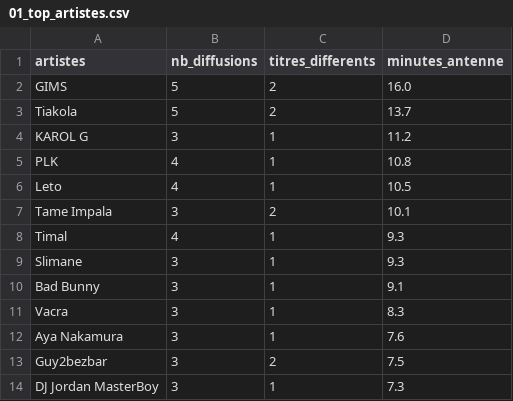
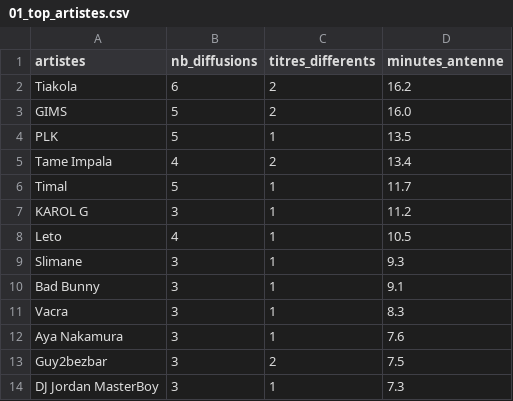
Before and after one commit to gunout/skyrock-monitor, a CSV file: resultats/01_top_artistes.csv, drawn as a sheet; only a part is shown; removed rows and columns are numbered as before the commit, all else as after; the diff names each change by its address in the sheet, - before the commit and + after, or states it on an @@ line.

```diff
--- a/resultats/01_top_artistes.csv
+++ b/resultats/01_top_artistes.csv
+row 2: Tiakola | 6 | 2 | 16.2
-row 3: Tiakola | 5 | 2 | 13.7
+row 4: PLK | 5 | 1 | 13.5
+row 5: Tame Impala | 4 | 2 | 13.4
+row 6: Timal | 5 | 1 | 11.7
-row 5: PLK | 4 | 1 | 10.8
-row 7: Tame Impala | 3 | 2 | 10.1
-row 8: Timal | 4 | 1 | 9.3
```
Also changed, not shown: resultats/02_top_titres.csv, resultats/07_titres_recurrents.csv, 16 other files.
